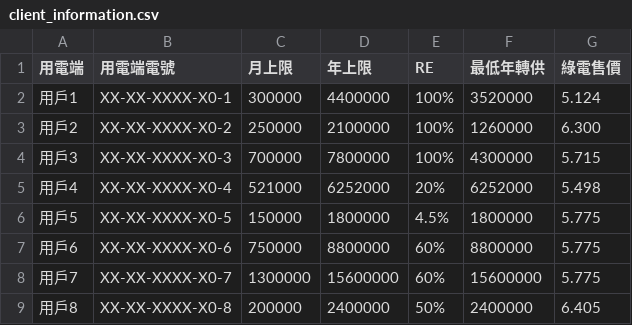
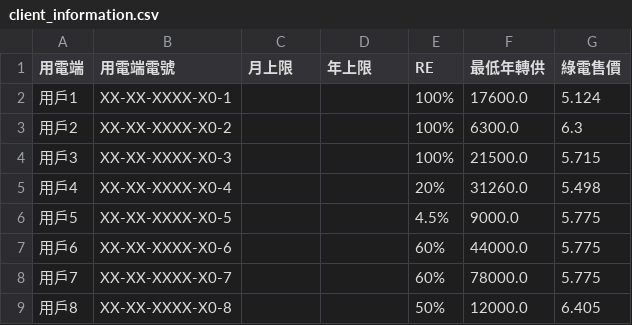
Before and after one commit to GuoFengYung/data_analyze, a CSV file: DataSet/dataset1/client_information.csv, drawn as a sheet.

```diff
--- a/DataSet/dataset1/client_information.csv
+++ b/DataSet/dataset1/client_information.csv
@@ -1,9 +1,9 @@
 用電端,用電端電號,月上限,年上限,RE,最低年轉供,綠電售價
-用戶1,XX-XX-XXXX-X0-1,300000,4400000,100%,3520000,5.124
-用戶2,XX-XX-XXXX-X0-2,250000,2100000,100%,1260000,6.300
-用戶3,XX-XX-XXXX-X0-3,700000,7800000,100%,4300000,5.715
-用戶4,XX-XX-XXXX-X0-4,521000,6252000,20%,6252000,5.498
-用戶5,XX-XX-XXXX-X0-5,150000,1800000,4.5%,1800000,5.775
-用戶6,XX-XX-XXXX-X0-6,750000,8800000,60%,8800000,5.775
-用戶7,XX-XX-XXXX-X0-7,1300000,15600000,60%,15600000,5.775
-用戶8,XX-XX-XXXX-X0-8,200000,2400000,50%,2400000,6.405
+用戶1,XX-XX-XXXX-X0-1,,,100%,17600.0,5.124
+用戶2,XX-XX-XXXX-X0-2,,,100%,6300.0,6.3
+用戶3,XX-XX-XXXX-X0-3,,,100%,21500.0,5.715
+用戶4,XX-XX-XXXX-X0-4,,,20%,31260.0,5.498
+用戶5,XX-XX-XXXX-X0-5,,,4.5%,9000.0,5.775
+用戶6,XX-XX-XXXX-X0-6,,,60%,44000.0,5.775
+用戶7,XX-XX-XXXX-X0-7,,,60%,78000.0,5.775
+用戶8,XX-XX-XXXX-X0-8,,,50%,12000.0,6.405
```
Also changed, not shown: DataSet/dataset1/power_consumption.csv, DataSet/dataset2/client_information.csv, 20 other files.
